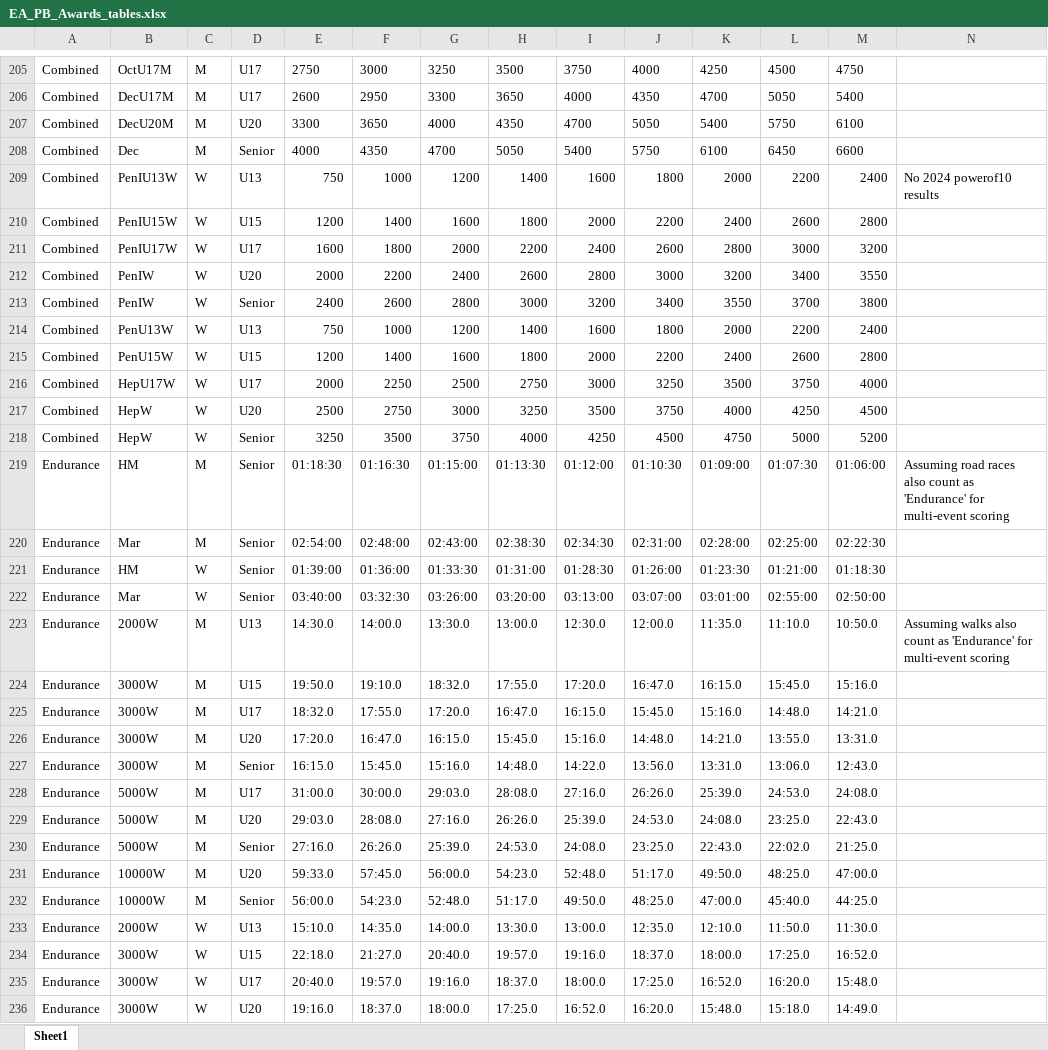
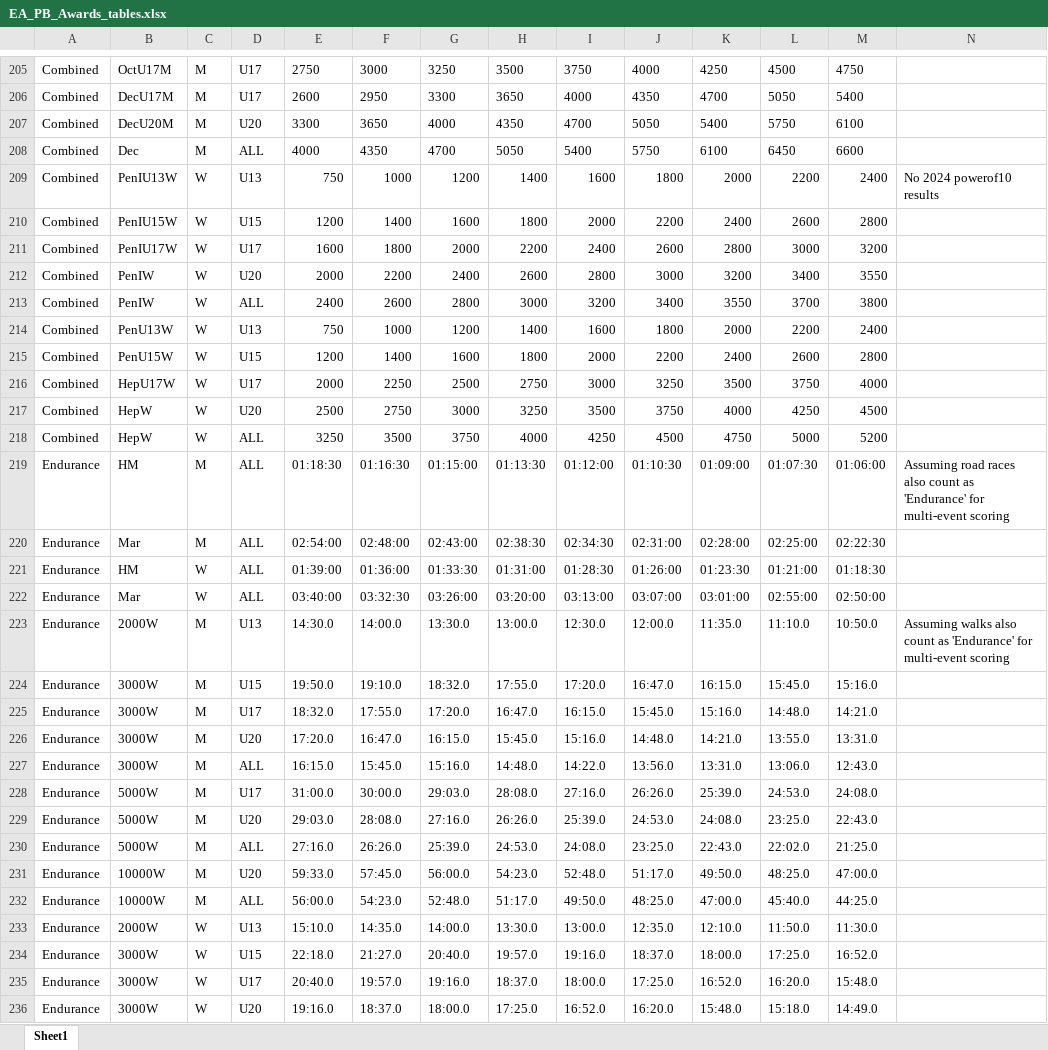
Before and after one commit to charlie-wartnaby/powerof10-tools, an Excel workbook: EA_PB_Awards_tables.xlsx, sheet Sheet1, drawn as a sheet; only a part is shown, gaps mark what is left out; values as stored, in another font and other column widths than the file's, no borders; the diff covers the shown part only; the diff names each change by its address in the sheet, - before the commit and + after, or states it on an @@ line.

```diff
--- a/EA_PB_Awards_tables.xlsx (sheet Sheet1)
+++ b/EA_PB_Awards_tables.xlsx (sheet Sheet1)
-D208: Senior
+D208: ALL
-D213: Senior
+D213: ALL
-D218:D222: Senior
+D218:D222: ALL
-D227: Senior
+D227: ALL
-D230: Senior
+D230: ALL
-D232: Senior
+D232: ALL
```
Also changed, not shown: 38 edited cells elsewhere in this sheet, 1 other file.
